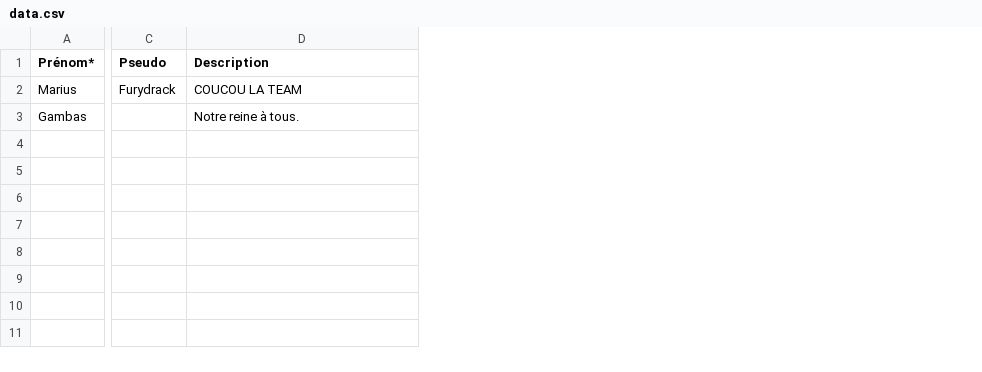
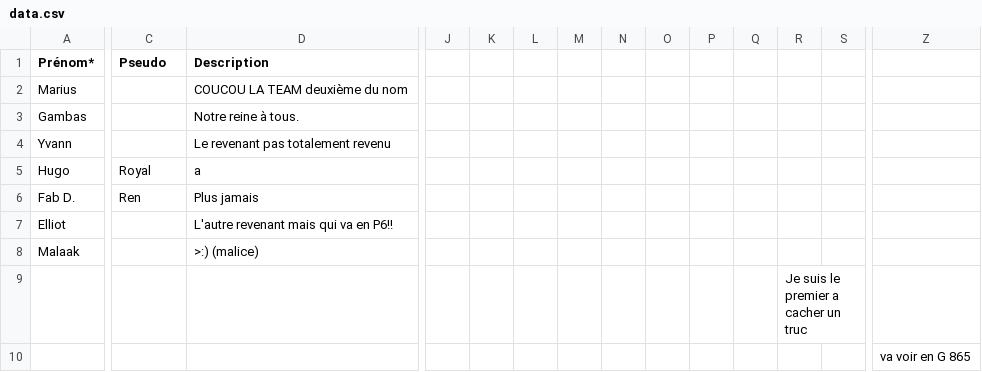
Before and after one commit to Furydrack/carte-psinj, a CSV file: data.csv, drawn as a sheet; only a part is shown, gaps mark what is left out; rows hold the shown columns only; the diff covers the shown part only; the diff names each change by its address in the sheet, - before the commit and + after, or states it on an @@ line.

```diff
--- a/data.csv
+++ b/data.csv
+column J, empty
+column K, empty
+column L, empty
+column M, empty
+column N, empty
+column O, empty
+column P, empty
+column Q, empty
+column R, empty
+column S, empty
+column Z, empty
-C2 (Pseudo): Furydrack
+C2 (Pseudo): (empty)
-D2 (Description): COUCOU LA TEAM
+D2 (Description): COUCOU LA TEAM deuxième du nom
+row 4: Yvann |  | Le revenant pas totalement revenu
+row 5: Hugo | Royal | a
+row 6: Fab D. | Ren | Plus jamais
+row 7: Elliot |  | L'autre revenant mais qui va en P6!!
+row 8: Malaak |  | >:) (malice)
+row 9:  |  |  |  |  |  |  |  |  |  |  | Je suis le premier a cacher un truc
+row 10:  |  |  |  |  |  |  |  |  |  |  |  |  | va voir en G 865
```
Also changed, not shown: 6 added columns elsewhere in this file.
